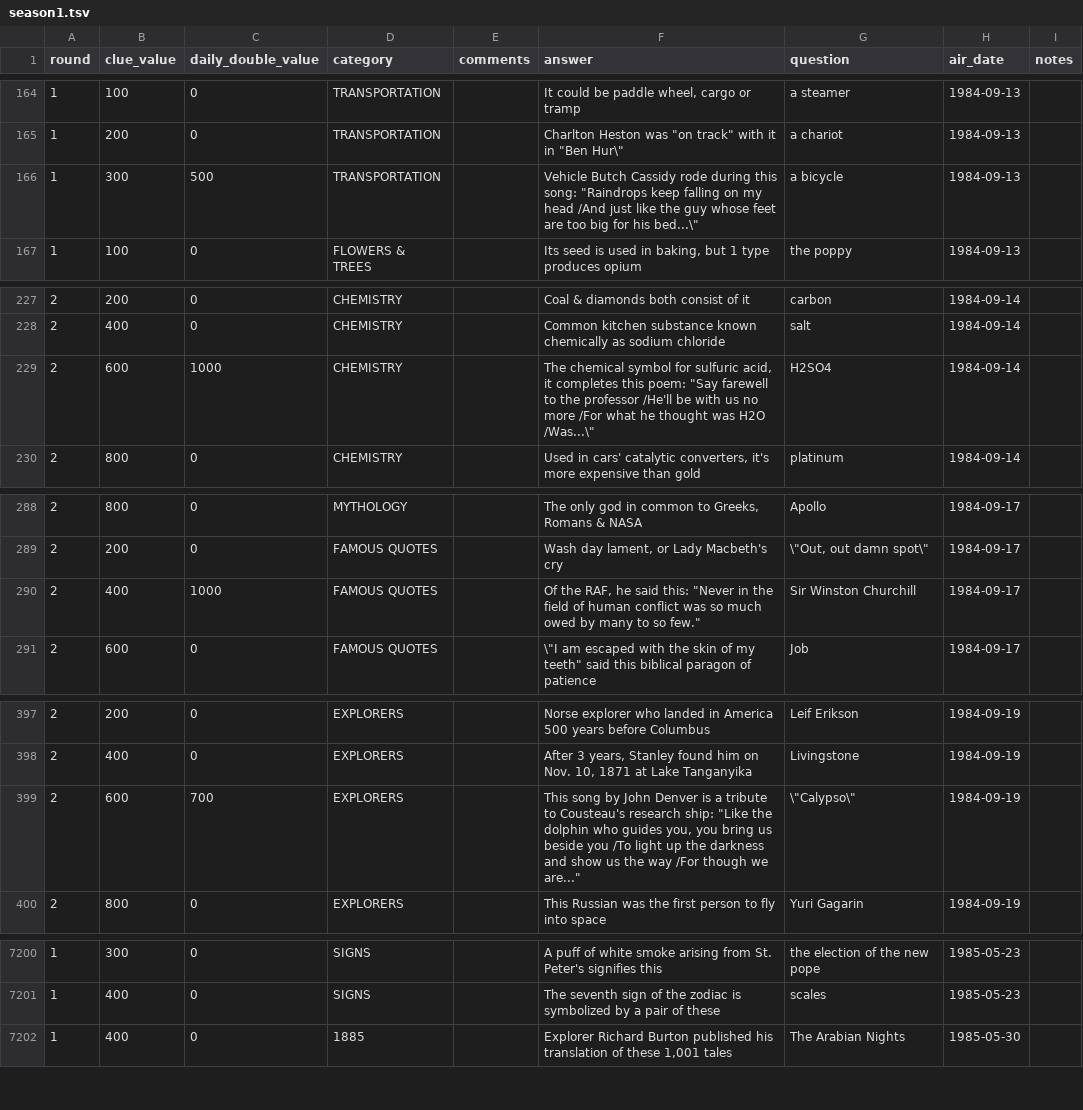
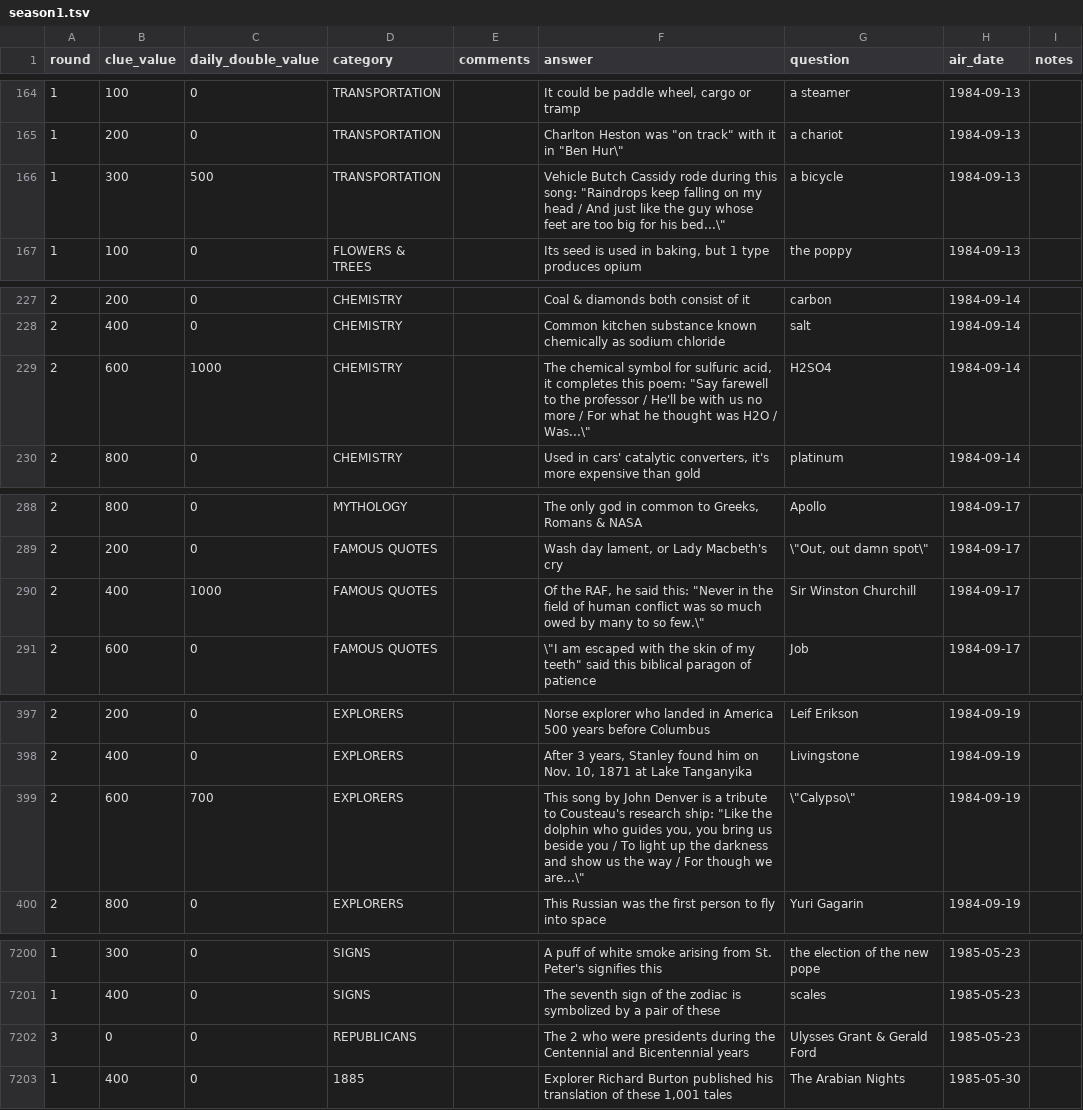
Before and after one commit to jwolle1/jeopardy_clue_dataset, a TSV file: seasons/season1.tsv, drawn as a sheet; only a part is shown, gaps mark what is left out; the diff covers the shown part only.

```diff
--- a/seasons/season1.tsv
+++ b/seasons/season1.tsv
@@ -165,3 +165,3 @@ round	clue_value	daily_double_value	category	comments	answer	question	air_date	n
 1	200	0	TRANSPORTATION		Charlton Heston was "on track" with it in "Ben Hur\"	a chariot	1984-09-13	
-1	300	500	TRANSPORTATION		Vehicle Butch Cassidy rode during this song: "Raindrops keep falling on my head /And just like the guy whose feet are too big for his bed...\"	a bicycle	1984-09-13	
+1	300	500	TRANSPORTATION		Vehicle Butch Cassidy rode during this song: "Raindrops keep falling on my head / And just like the guy whose feet are too big for his bed...\"	a bicycle	1984-09-13	
 1	100	0	FLOWERS & TREES		Its seed is used in baking, but 1 type produces opium	the poppy	1984-09-13	
@@ -228,3 +228,3 @@ round	clue_value	daily_double_value	category	comments	answer	question	air_date	n
 2	400	0	CHEMISTRY		Common kitchen substance known chemically as sodium chloride	salt	1984-09-14	
-2	600	1000	CHEMISTRY		The chemical symbol for sulfuric acid, it completes this poem: "Say farewell to the professor /He'll be with us no more /For what he thought was H2O /Was...\"	H2SO4	1984-09-14	
+2	600	1000	CHEMISTRY		The chemical symbol for sulfuric acid, it completes this poem: "Say farewell to the professor / He'll be with us no more / For what he thought was H2O / Was...\"	H2SO4	1984-09-14	
 2	800	0	CHEMISTRY		Used in cars' catalytic converters, it's more expensive than gold	platinum	1984-09-14	
@@ -289,3 +289,3 @@ round	clue_value	daily_double_value	category	comments	answer	question	air_date	n
 2	200	0	FAMOUS QUOTES		Wash day lament, or Lady Macbeth's cry	\"Out, out damn spot\"	1984-09-17	
-2	400	1000	FAMOUS QUOTES		Of the RAF, he said this: "Never in the field of human conflict was so much owed by many to so few."	Sir Winston Churchill	1984-09-17	
+2	400	1000	FAMOUS QUOTES		Of the RAF, he said this: "Never in the field of human conflict was so much owed by many to so few.\"	Sir Winston Churchill	1984-09-17	
 2	600	0	FAMOUS QUOTES		\"I am escaped with the skin of my teeth" said this biblical paragon of patience	Job	1984-09-17	
@@ -398,3 +398,3 @@ round	clue_value	daily_double_value	category	comments	answer	question	air_date	n
 2	400	0	EXPLORERS		After 3 years, Stanley found him on Nov. 10, 1871 at Lake Tanganyika	Livingstone	1984-09-19	
-2	600	700	EXPLORERS		This song by John Denver is a tribute to Cousteau's research ship: "Like the dolphin who guides you, you bring us beside you /To light up the darkness and show us the way /For though we are..."	\"Calypso\"	1984-09-19	
+2	600	700	EXPLORERS		This song by John Denver is a tribute to Cousteau's research ship: "Like the dolphin who guides you, you bring us beside you / To light up the darkness and show us the way / For though we are...\"	\"Calypso\"	1984-09-19	
 2	800	0	EXPLORERS		This Russian was the first person to fly into space	Yuri Gagarin	1984-09-19	
@@ -7201,2 +7201,3 @@ round	clue_value	daily_double_value	category	comments	answer	question	air_date	n
 1	400	0	SIGNS		The seventh sign of the zodiac is symbolized by a pair of these	scales	1985-05-23	
+3	0	0	REPUBLICANS		The 2 who were presidents during the Centennial and Bicentennial years	Ulysses Grant & Gerald Ford	1985-05-23	
 1	400	0	1885		Explorer Richard Burton published his translation of these 1,001 tales	The Arabian Nights	1985-05-30	
```
Also changed, not shown: 41 edited cells elsewhere in this file, extra_matches.tsv, seasons/season10.tsv, 42 other files.
